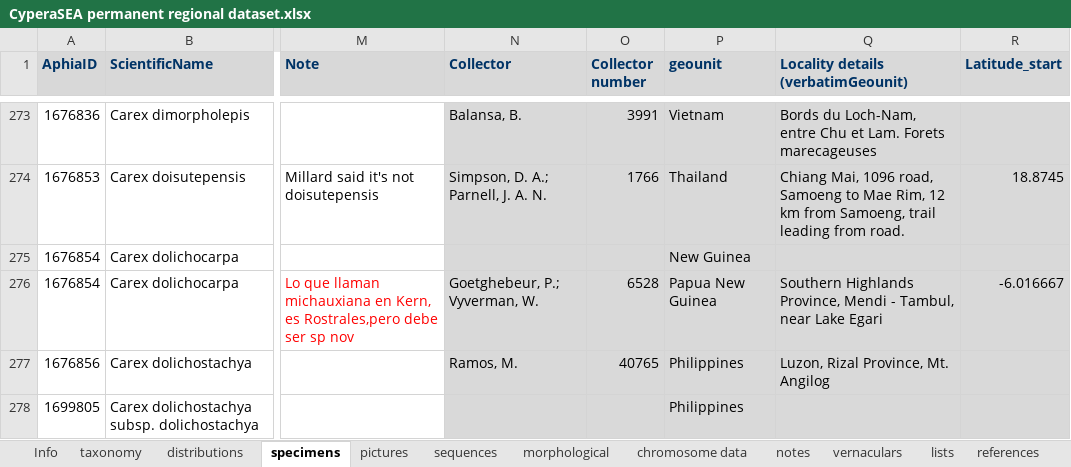
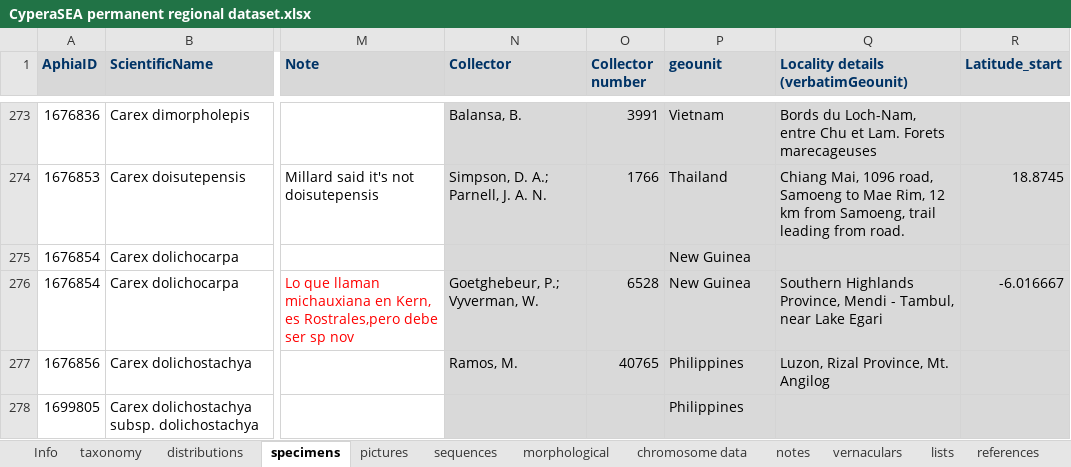
Before and after one commit to jimarcor/jimarcor.github.io, an Excel workbook: _pages/cyperaSEA/CyperaSEA permanent regional dataset.xlsx, sheet specimens, drawn as a sheet; only a part is shown, gaps mark what is left out; values as stored, in another font and other column widths than the file's, no borders; the diff names each change by its address in the sheet, - before the commit and + after, or states it on an @@ line.

Commit message:
Update CyperaSEA permanent regional dataset.xlsx

```diff
--- a/_pages/cyperaSEA/CyperaSEA permanent regional dataset.xlsx (sheet specimens)
+++ b/_pages/cyperaSEA/CyperaSEA permanent regional dataset.xlsx (sheet specimens)
-P276 (geounit): Papua New Guinea
+P276 (geounit): New Guinea
```
